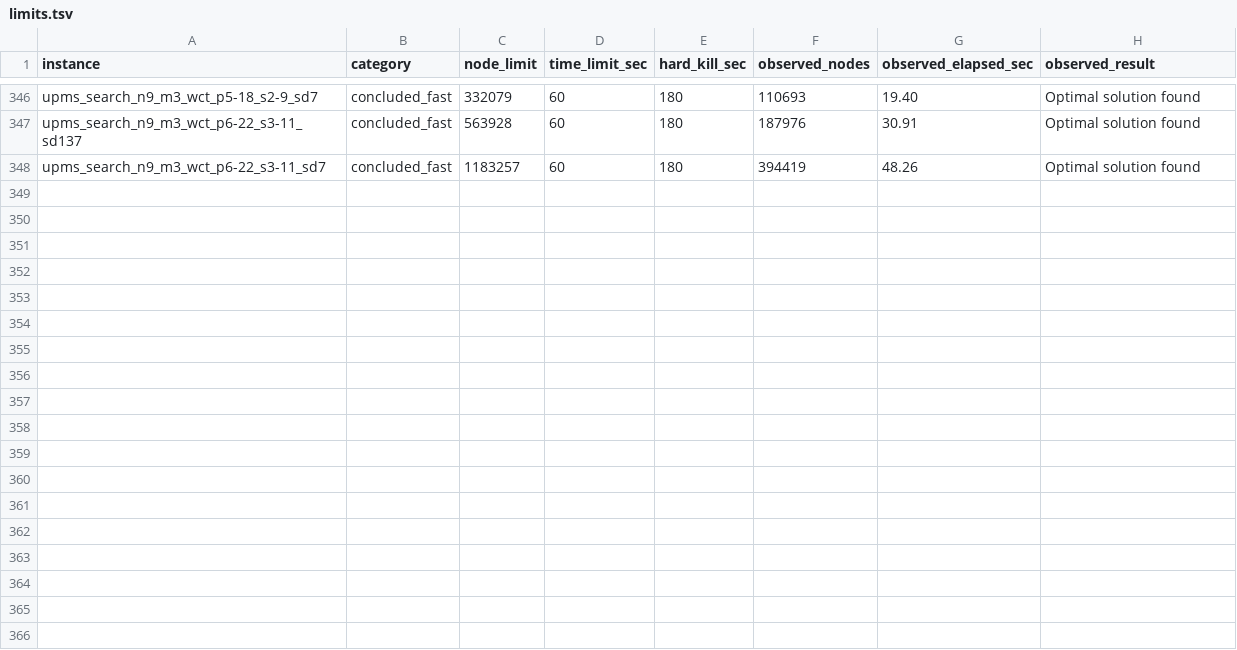
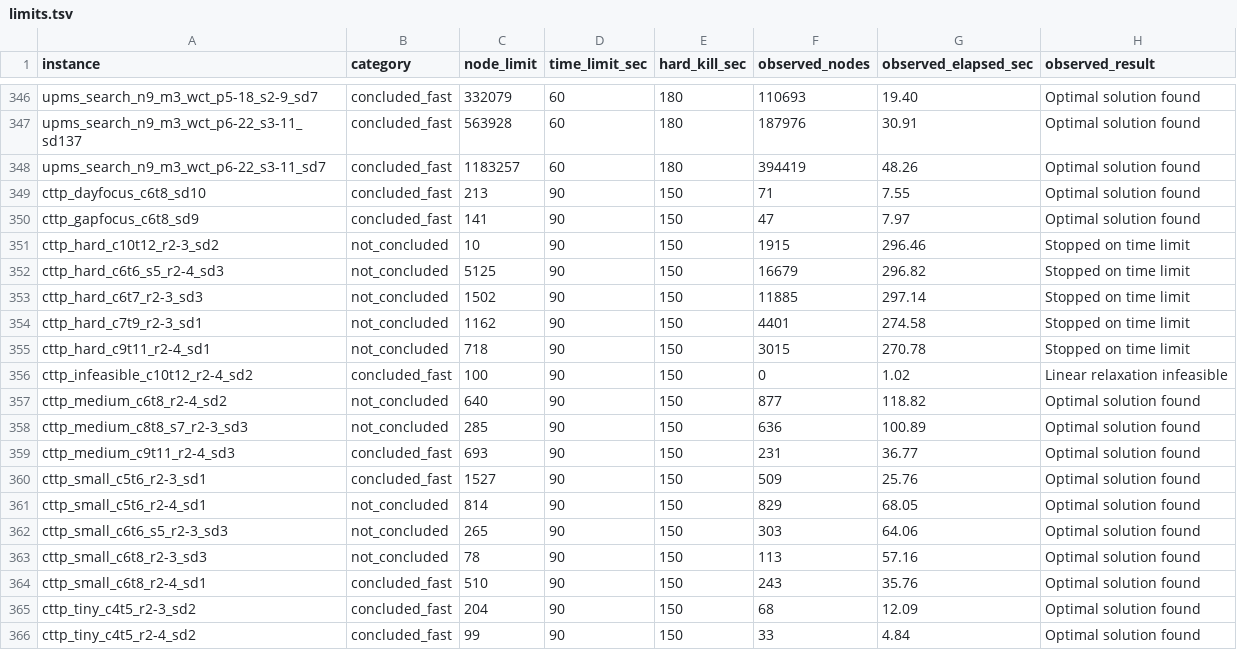
Before and after one commit to h-g-s/mip-sanity-data, a TSV file: limits.tsv, drawn as a sheet; only a part is shown, gaps mark what is left out; the diff names each change by its address in the sheet, - before the commit and + after, or states it on an @@ line.

```diff
--- a/limits.tsv
+++ b/limits.tsv
+row 349: cttp_dayfocus_c6t8_sd10 | concluded_fast | 213 | 90 | 150 | 71 | 7.55 | Optimal solution found
+row 350: cttp_gapfocus_c6t8_sd9 | concluded_fast | 141 | 90 | 150 | 47 | 7.97 | Optimal solution found
+row 351: cttp_hard_c10t12_r2-3_sd2 | not_concluded | 10 | 90 | 150 | 1915 | 296.46 | Stopped on time limit
+row 352: cttp_hard_c6t6_s5_r2-4_sd3 | not_concluded | 5125 | 90 | 150 | 16679 | 296.82 | Stopped on time limit
+row 353: cttp_hard_c6t7_r2-3_sd3 | not_concluded | 1502 | 90 | 150 | 11885 | 297.14 | Stopped on time limit
+row 354: cttp_hard_c7t9_r2-3_sd1 | not_concluded | 1162 | 90 | 150 | 4401 | 274.58 | Stopped on time limit
+row 355: cttp_hard_c9t11_r2-4_sd1 | not_concluded | 718 | 90 | 150 | 3015 | 270.78 | Stopped on time limit
+row 356: cttp_infeasible_c10t12_r2-4_sd2 | concluded_fast | 100 | 90 | 150 | 0 | 1.02 | Linear relaxation infeasible
+row 357: cttp_medium_c6t8_r2-4_sd2 | not_concluded | 640 | 90 | 150 | 877 | 118.82 | Optimal solution found
+row 358: cttp_medium_c8t8_s7_r2-3_sd3 | not_concluded | 285 | 90 | 150 | 636 | 100.89 | Optimal solution found
+row 359: cttp_medium_c9t11_r2-4_sd3 | concluded_fast | 693 | 90 | 150 | 231 | 36.77 | Optimal solution found
+row 360: cttp_small_c5t6_r2-3_sd1 | concluded_fast | 1527 | 90 | 150 | 509 | 25.76 | Optimal solution found
+row 361: cttp_small_c5t6_r2-4_sd1 | not_concluded | 814 | 90 | 150 | 829 | 68.05 | Optimal solution found
+row 362: cttp_small_c6t6_s5_r2-3_sd3 | not_concluded | 265 | 90 | 150 | 303 | 64.06 | Optimal solution found
+row 363: cttp_small_c6t8_r2-3_sd3 | not_concluded | 78 | 90 | 150 | 113 | 57.16 | Optimal solution found
+row 364: cttp_small_c6t8_r2-4_sd1 | concluded_fast | 510 | 90 | 150 | 243 | 35.76 | Optimal solution found
+row 365: cttp_tiny_c4t5_r2-3_sd2 | concluded_fast | 204 | 90 | 150 | 68 | 12.09 | Optimal solution found
+row 366: cttp_tiny_c4t5_r2-4_sd2 | concluded_fast | 99 | 90 | 150 | 33 | 4.84 | Optimal solution found
```
Also changed, not shown: 1 other file.
